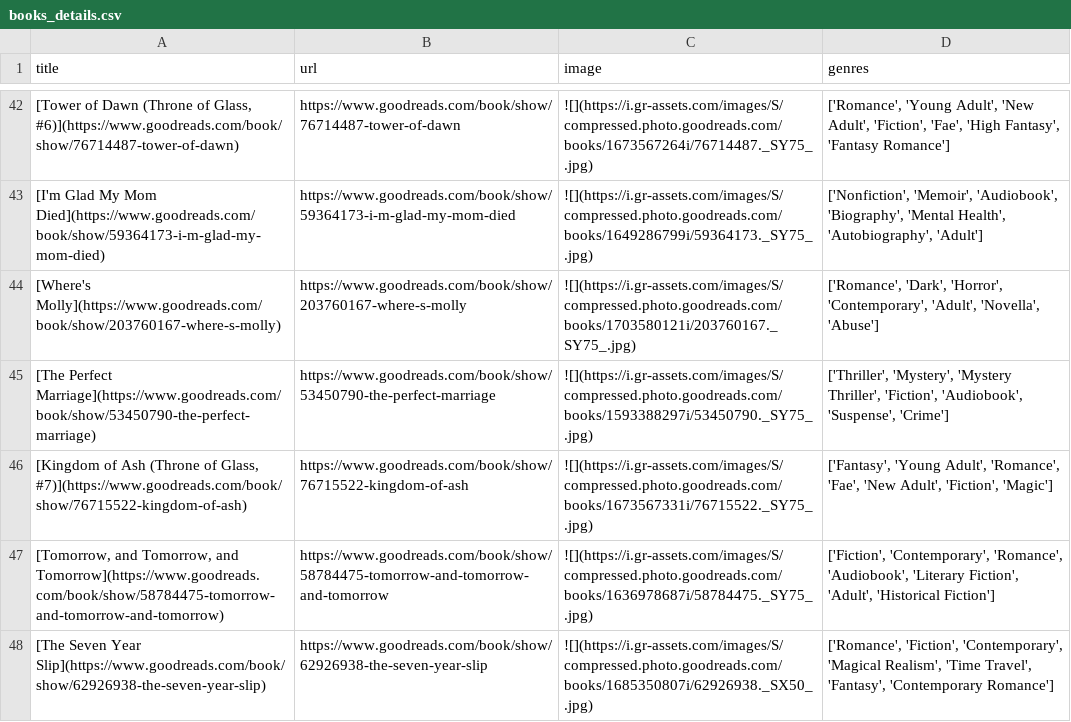
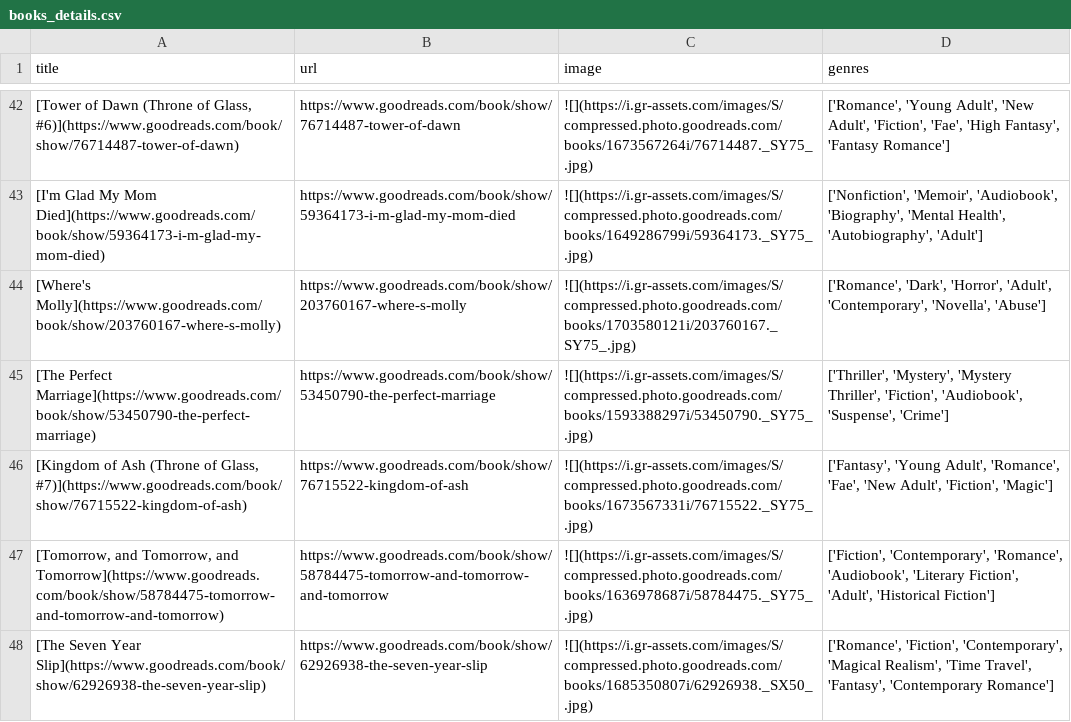
Before and after one commit to meghnadbose/Goodreads_Auto-updating_Website_Project, a CSV file: books_details.csv, drawn as a sheet; only a part is shown, gaps mark what is left out.

```diff
--- a/books_details.csv
+++ b/books_details.csv
@@ -43,3 +43,3 @@ title,url,image,genres
 [I'm Glad My Mom Died](https://www.goodreads.com/book/show/59364173-i-m-glad-my-mom-died),https://www.goodreads.com/book/show/59364173-i-m-glad-my-mom-died,![](https://i.gr-assets.com/images/S/compressed.photo.goodreads.com/books/1649286799i/59364173._SY75_.jpg),"['Nonfiction', 'Memoir', 'Audiobook', 'Biography', 'Mental Health', 'Autobiography', 'Adult']"
-[Where's Molly](https://www.goodreads.com/book/show/203760167-where-s-molly),https://www.goodreads.com/book/show/203760167-where-s-molly,![](https://i.gr-assets.com/images/S/compressed.photo.goodreads.com/books/1703580121i/203760167._SY75_.jpg),"['Romance', 'Dark', 'Horror', 'Contemporary', 'Adult', 'Novella', 'Abuse']"
+[Where's Molly](https://www.goodreads.com/book/show/203760167-where-s-molly),https://www.goodreads.com/book/show/203760167-where-s-molly,![](https://i.gr-assets.com/images/S/compressed.photo.goodreads.com/books/1703580121i/203760167._SY75_.jpg),"['Romance', 'Dark', 'Horror', 'Adult', 'Contemporary', 'Novella', 'Abuse']"
 [The Perfect Marriage](https://www.goodreads.com/book/show/53450790-the-perfect-marriage),https://www.goodreads.com/book/show/53450790-the-perfect-marriage,![](https://i.gr-assets.com/images/S/compressed.photo.goodreads.com/books/1593388297i/53450790._SY75_.jpg),"['Thriller', 'Mystery', 'Mystery Thriller', 'Fiction', 'Audiobook', 'Suspense', 'Crime']"
```
